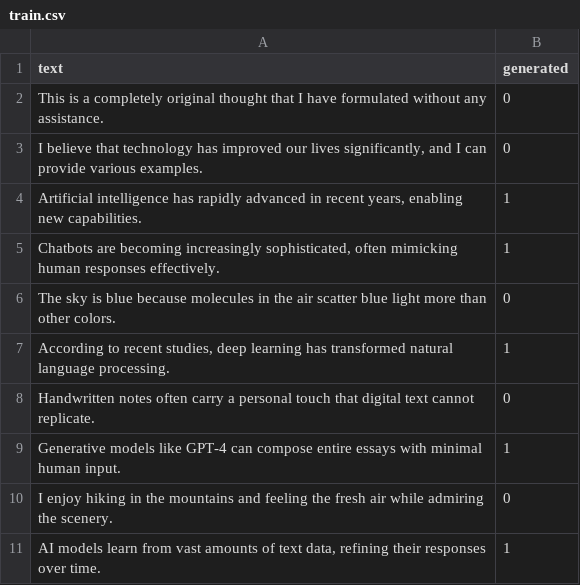
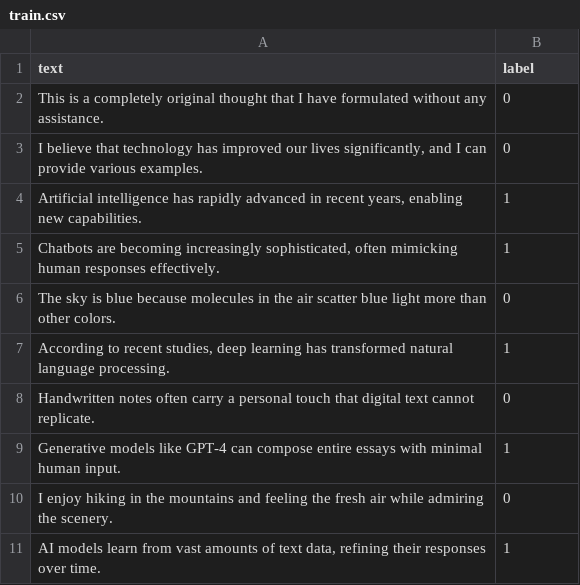
Before and after one commit to AITextDetection/AITextCheck, a CSV file: data/train.csv, drawn as a sheet.

Commit message:
minor update

```diff
--- a/data/train.csv
+++ b/data/train.csv
@@ -1,2 +1,2 @@
-text, generated
+text,label
 "This is a completely original thought that I have formulated without any assistance.",0
```
